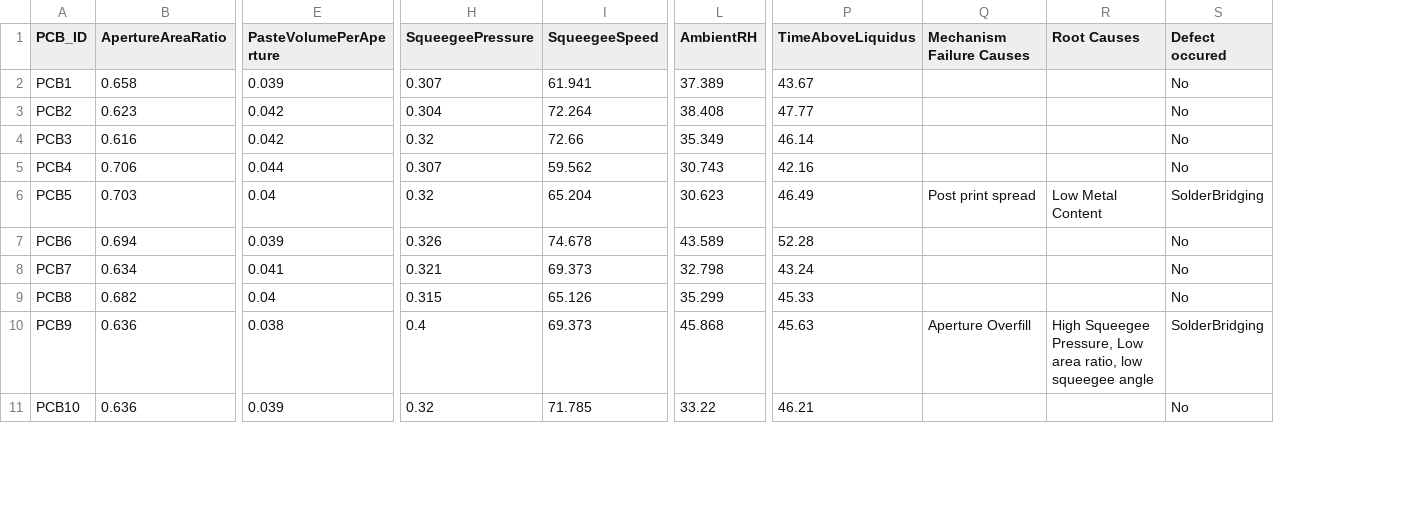
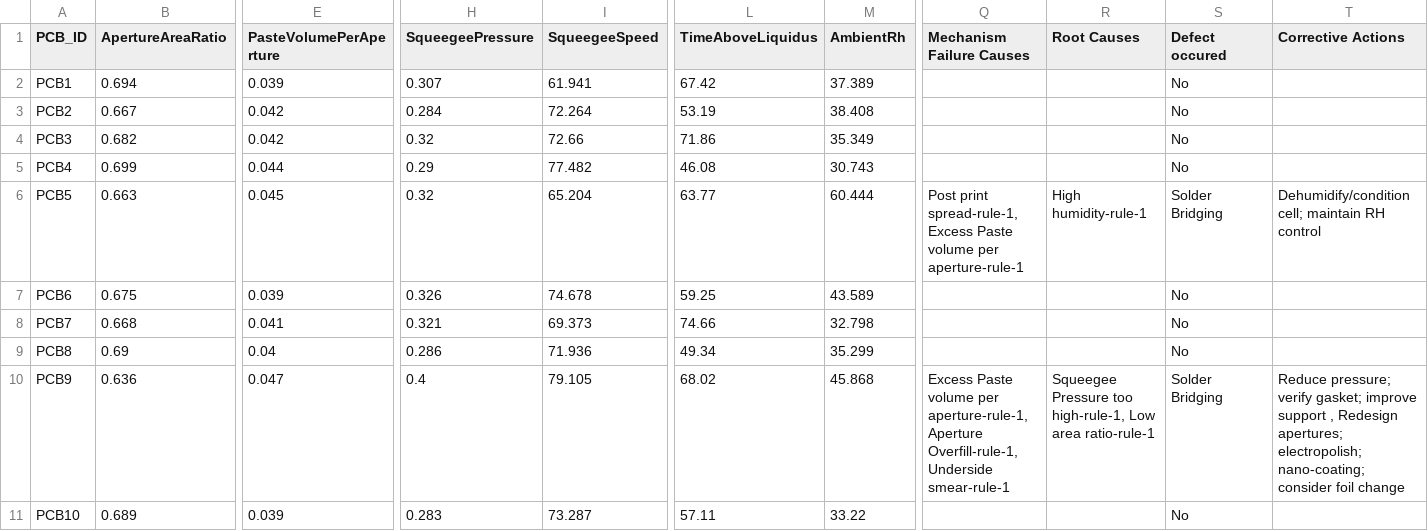
Before and after one commit to Neurosymbols/Research, a CSV file: app/data/input/epoch3-7/synthetic_data_factory.csv, drawn as a sheet; only a part is shown, gaps mark what is left out; removed rows and columns are numbered as before the commit, all else as after; the diff covers the shown part only; the diff names each change by its address in the sheet, - before the commit and + after, or states it on an @@ line.

```diff
--- a/app/data/input/epoch3-7/synthetic_data_factory.csv
+++ b/app/data/input/epoch3-7/synthetic_data_factory.csv
+column L (TimeAboveLiquidus), rows 2-11: 67.42 | 53.19 | 71.86 | 46.08 | 63.77 | 59.25 | 74.66 | 49.34 | 68.02 | 57.11
-column P (TimeAboveLiquidus), rows 2-11: 43.67 | 47.77 | 46.14 | 42.16 | 46.49 | 52.28 | 43.24 | 45.33 | 45.63 | 46.21
+column T (Corrective Actions), rows 6-10: Dehumidify/condition cell; maintain RH control |  |  |  | Reduce pressure; verify gasket; improve support , Redesign apertures; electropolish; nano-coating; consider foil change
-M1: AmbientRH
+M1: AmbientRh
-B2 (ApertureAreaRatio): 0.658
+B2 (ApertureAreaRatio): 0.694
-B3 (ApertureAreaRatio): 0.623
+B3 (ApertureAreaRatio): 0.667
-H3 (SqueegeePressure): 0.304
+H3 (SqueegeePressure): 0.284
-B4 (ApertureAreaRatio): 0.616
+B4 (ApertureAreaRatio): 0.682
-B5 (ApertureAreaRatio): 0.706
+B5 (ApertureAreaRatio): 0.699
-H5 (SqueegeePressure): 0.307
+H5 (SqueegeePressure): 0.29
-I5 (SqueegeeSpeed): 59.562
+I5 (SqueegeeSpeed): 77.482
-B6 (ApertureAreaRatio): 0.703
+B6 (ApertureAreaRatio): 0.663
-E6 (PasteVolumePerAperture): 0.04
+E6 (PasteVolumePerAperture): 0.045
-M6 (AmbientRh): 30.623
+M6 (AmbientRh): 60.444
-Q6 (Mechanism Failure Causes): Post print spread
+Q6 (Mechanism Failure Causes): Post print spread-rule-1, Excess Paste volume per aperture-rule-1
-R6 (Root Causes): Low Metal Content
+R6 (Root Causes): High humidity-rule-1
-S6 (Defect occured): SolderBridging
+S6 (Defect occured): Solder Bridging
-B7 (ApertureAreaRatio): 0.694
+B7 (ApertureAreaRatio): 0.675
-B8 (ApertureAreaRatio): 0.634
+B8 (ApertureAreaRatio): 0.668
-B9 (ApertureAreaRatio): 0.682
+B9 (ApertureAreaRatio): 0.69
-H9 (SqueegeePressure): 0.315
+H9 (SqueegeePressure): 0.286
-I9 (SqueegeeSpeed): 65.126
+I9 (SqueegeeSpeed): 71.936
-E10 (PasteVolumePerAperture): 0.038
+E10 (PasteVolumePerAperture): 0.047
-I10 (SqueegeeSpeed): 69.373
+I10 (SqueegeeSpeed): 79.105
-Q10 (Mechanism Failure Causes): Aperture Overfill
+Q10 (Mechanism Failure Causes): Excess Paste volume per aperture-rule-1, Aperture Overfill-rule-1, Underside smear-rule-1
-R10 (Root Causes): High Squeegee Pressure, Low area ratio, low squeegee angle
+R10 (Root Causes): Squeegee Pressure too high-rule-1, Low area ratio-rule-1
-S10 (Defect occured): SolderBridging
+S10 (Defect occured): Solder Bridging
-B11 (ApertureAreaRatio): 0.636
+B11 (ApertureAreaRatio): 0.689
-H11 (SqueegeePressure): 0.32
+H11 (SqueegeePressure): 0.283
-I11 (SqueegeeSpeed): 71.785
+I11 (SqueegeeSpeed): 73.287
```
Also changed, not shown: 78 edited cells elsewhere in this file, 13 other files.
